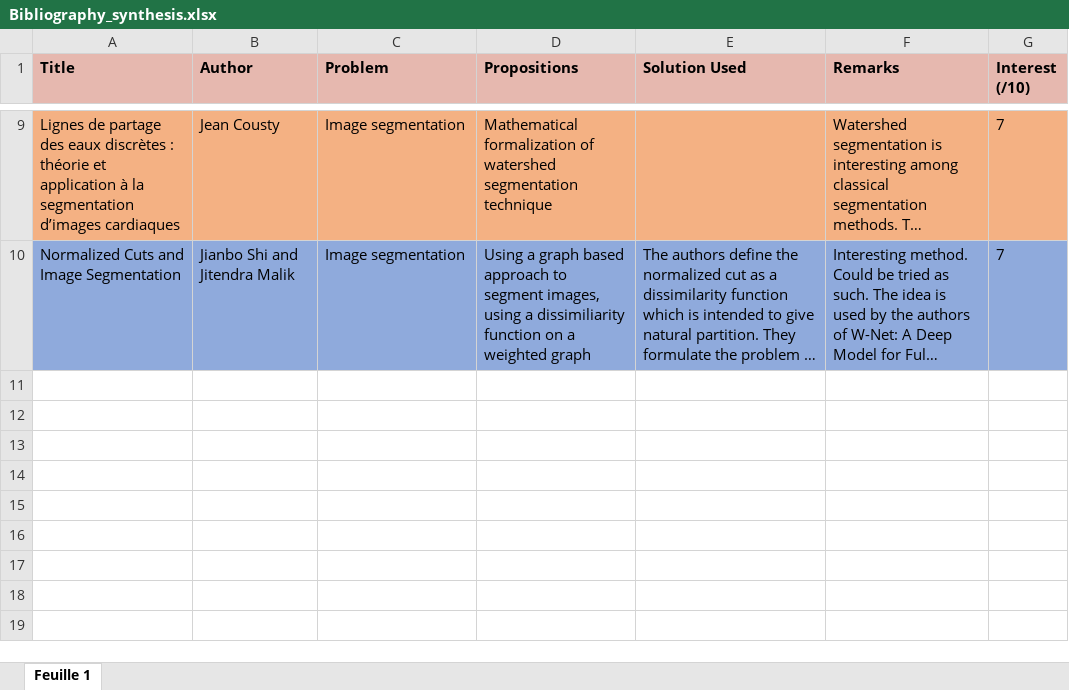
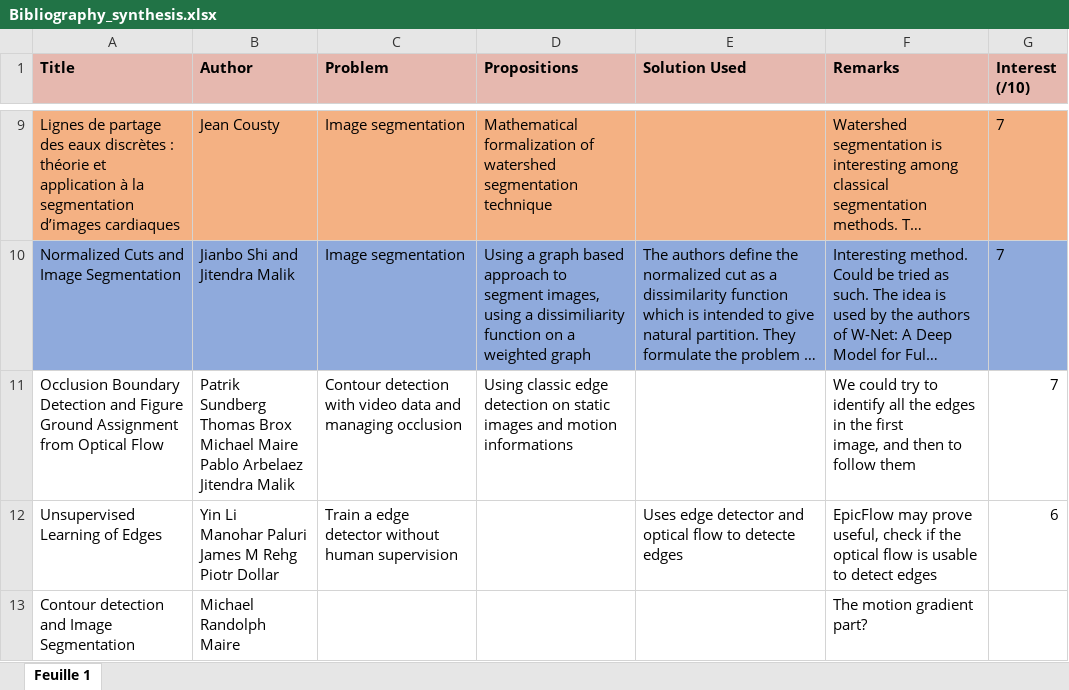
Before and after one commit to JlnZhou/Safran_projet, an Excel workbook: Bibiography/Bibliography_synthesis.xlsx, sheet Feuille 1, drawn as a sheet; only a part is shown, gaps mark what is left out; long unchanged cells end in …; values as stored, in another font and other column widths than the file's, no borders; ↵ is a line break in a cell; the diff names each change by its address in the sheet, - before the commit and + after, or states it on an @@ line.

Commit message:
Add Biblio

```diff
--- a/Bibiography/Bibliography_synthesis.xlsx (sheet Feuille 1)
+++ b/Bibiography/Bibliography_synthesis.xlsx (sheet Feuille 1)
+row 11: Occlusion Boundary Detection and Figure Ground Assignment from Optical Flow | Patrik Sundberg ↵ Thomas Brox ↵ Michael Maire ↵ Pablo Arbelaez ↵ Jitendra Malik | Contour detection with video data and managing occlusion | Using classic edge detection on static images and motion informations |  | We could try to identify all the edges in the first ↵ image, and then to follow them | 7
+row 12: Unsupervised Learning of Edges | Yin Li ↵ Manohar Paluri ↵ James M Rehg ↵ Piotr Dollar | Train a edge detector without human supervision |  | Uses edge detector and optical flow to detecte edges | EpicFlow may prove useful, check if the optical flow is usable to detect edges | 6
+row 13: Contour detection and Image Segmentation | Michael Randolph Maire |  |  |  | The motion gradient part?
```
Also changed, not shown: 4 other files.
